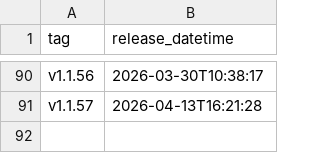
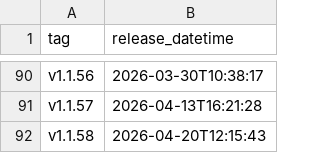
Before and after one commit to uk-gov-mirror/nhsdigital.eps-FHIR-validator-lambda, a CSV file: _data/qa_deployments.csv, drawn as a sheet; only a part is shown, gaps mark what is left out.

```diff
--- a/_data/qa_deployments.csv
+++ b/_data/qa_deployments.csv
@@ -91 +91,2 @@ v1.1.56,2026-03-30T10:38:17
 v1.1.57,2026-04-13T16:21:28
+v1.1.58,2026-04-20T12:15:43
```
Also changed, not shown: 1 other file.
